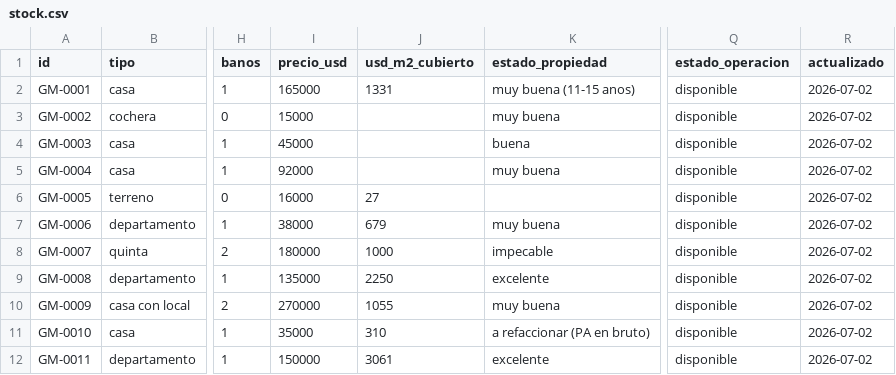
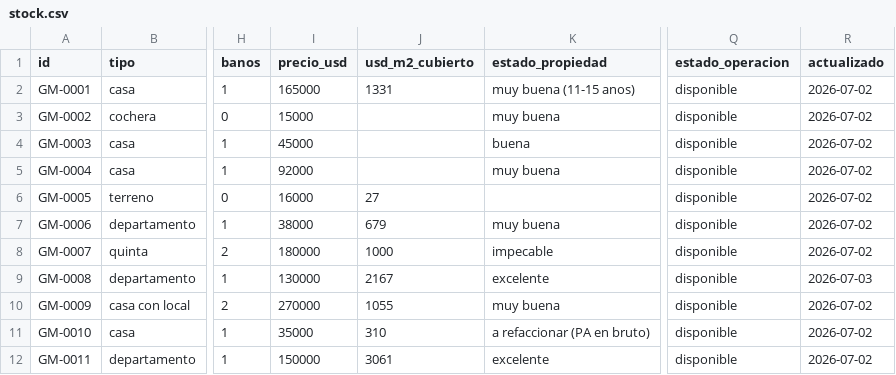
Before and after one commit to germanomanzur-cyber/germanmanzur-web, a CSV file: llm-feed/stock.csv, drawn as a sheet; only a part is shown, gaps mark what is left out; the diff names each change by its address in the sheet, - before the commit and + after, or states it on an @@ line.

Commit message:
chore(geo): regenera stock.csv desde stock_maestra (11 props) - 2026-07-03 12:43

```diff
--- a/llm-feed/stock.csv
+++ b/llm-feed/stock.csv
-I9 (precio_usd): 135000
+I9 (precio_usd): 130000
-J9 (usd_m2_cubierto): 2250
+J9 (usd_m2_cubierto): 2167
-R9 (actualizado): 2026-07-02
+R9 (actualizado): 2026-07-03
```
